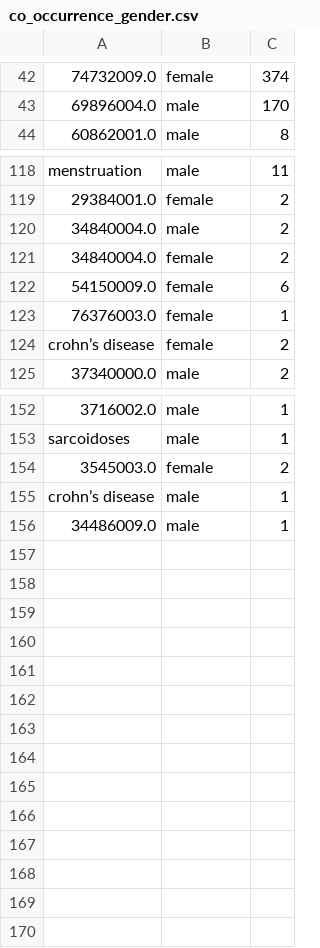
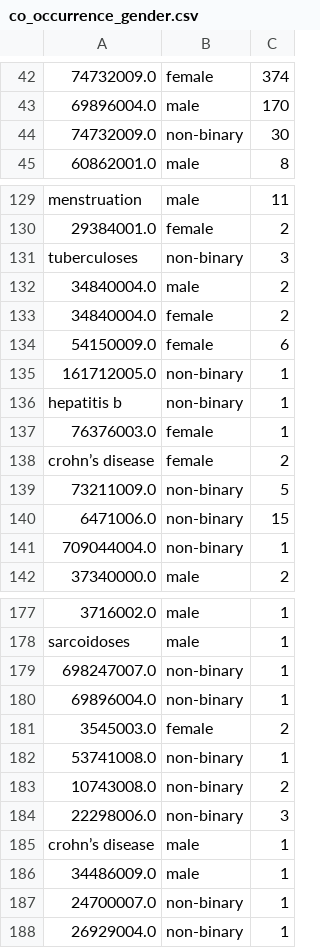
Before and after one commit to cchvn/Cross-Care, a CSV file: output_arxiv/window_100/co_occurrence_gender.csv, drawn as a sheet; only a part is shown, gaps mark what is left out; the diff covers the shown part only; the diff names each change by its address in the sheet, - before the commit and + after, or states it on an @@ line.

```diff
--- a/output_arxiv/window_100/co_occurrence_gender.csv
+++ b/output_arxiv/window_100/co_occurrence_gender.csv
+row 44: 74732009.0 | non-binary | 30
+row 131: tuberculoses | non-binary | 3
+row 135: 161712005.0 | non-binary | 1
+row 136: hepatitis b | non-binary | 1
+row 139: 73211009.0 | non-binary | 5
+row 140: 6471006.0 | non-binary | 15
+row 141: 709044004.0 | non-binary | 1
+row 179: 698247007.0 | non-binary | 1
+row 180: 69896004.0 | non-binary | 1
+row 182: 53741008.0 | non-binary | 1
+row 183: 10743008.0 | non-binary | 2
+row 184: 22298006.0 | non-binary | 3
+row 187: 24700007.0 | non-binary | 1
+row 188: 26929004.0 | non-binary | 1
```
Also changed, not shown: 20 added rows and 2 removed rows elsewhere in this file, output_arxiv/disease_drug_counts.csv, output_arxiv/window_250/co_occurrence_gender.csv, 27 other files.
